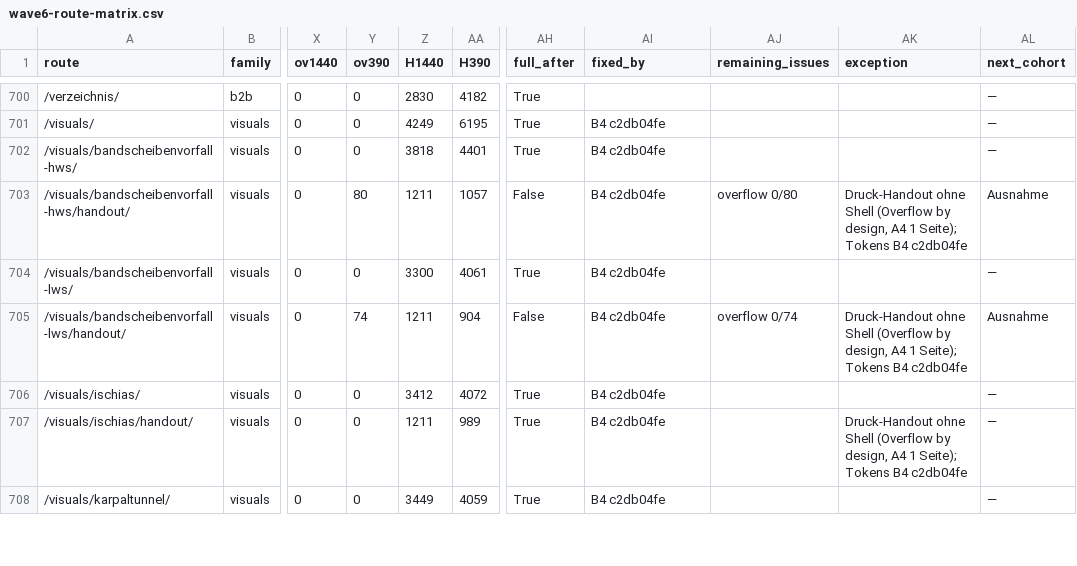
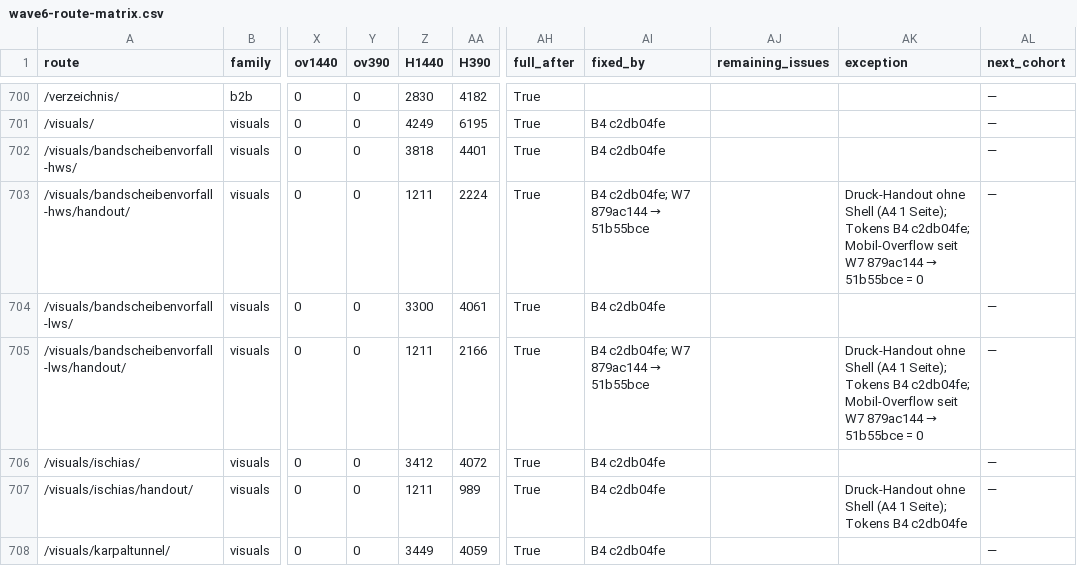
Before and after one commit to Thehwang88/tcm-ch, a CSV file: docs/wave6-route-matrix.csv, drawn as a sheet; only a part is shown, gaps mark what is left out; the diff covers the shown part only; the diff names each change by its address in the sheet, - before the commit and + after, or states it on an @@ line.

```diff
--- a/docs/wave6-route-matrix.csv
+++ b/docs/wave6-route-matrix.csv
-Y703 (ov390): 80
+Y703 (ov390): 0
-AA703 (H390): 1057
+AA703 (H390): 2224
-AH703 (full_after): False
+AH703 (full_after): True
@@ AI703 (fixed_by): B4 c2db04fe → B4 c2db04fe; W7 879ac144 → 51b55bce @@
-AJ703 (remaining_issues): overflow 0/80
+AJ703 (remaining_issues): (empty)
@@ AK703 (exception): …ohne Shell (Overflow by design, A4 1 Seite); Tokens B4 c2db04fe → …ohne Shell (A4 1 Seite); Tokens B4 c2db04fe; Mobil-Overflow seit W7 879ac144 → 51b55bce = 0 @@
-AL703 (next_cohort): Ausnahme
+AL703 (next_cohort): —
-Y705 (ov390): 74
+Y705 (ov390): 0
-AA705 (H390): 904
+AA705 (H390): 2166
-AH705 (full_after): False
+AH705 (full_after): True
@@ AI705 (fixed_by): B4 c2db04fe → B4 c2db04fe; W7 879ac144 → 51b55bce @@
-AJ705 (remaining_issues): overflow 0/74
+AJ705 (remaining_issues): (empty)
@@ AK705 (exception): …ohne Shell (Overflow by design, A4 1 Seite); Tokens B4 c2db04fe → …ohne Shell (A4 1 Seite); Tokens B4 c2db04fe; Mobil-Overflow seit W7 879ac144 → 51b55bce = 0 @@
-AL705 (next_cohort): Ausnahme
+AL705 (next_cohort): —
-AK707 (exception): …ohne Shell (Overflow by design, A4 1 Seite);…
+AK707 (exception): …ohne Shell (A4 1 Seite);…
```
Also changed, not shown: 33 edited cells elsewhere in this file, 1 other file.
